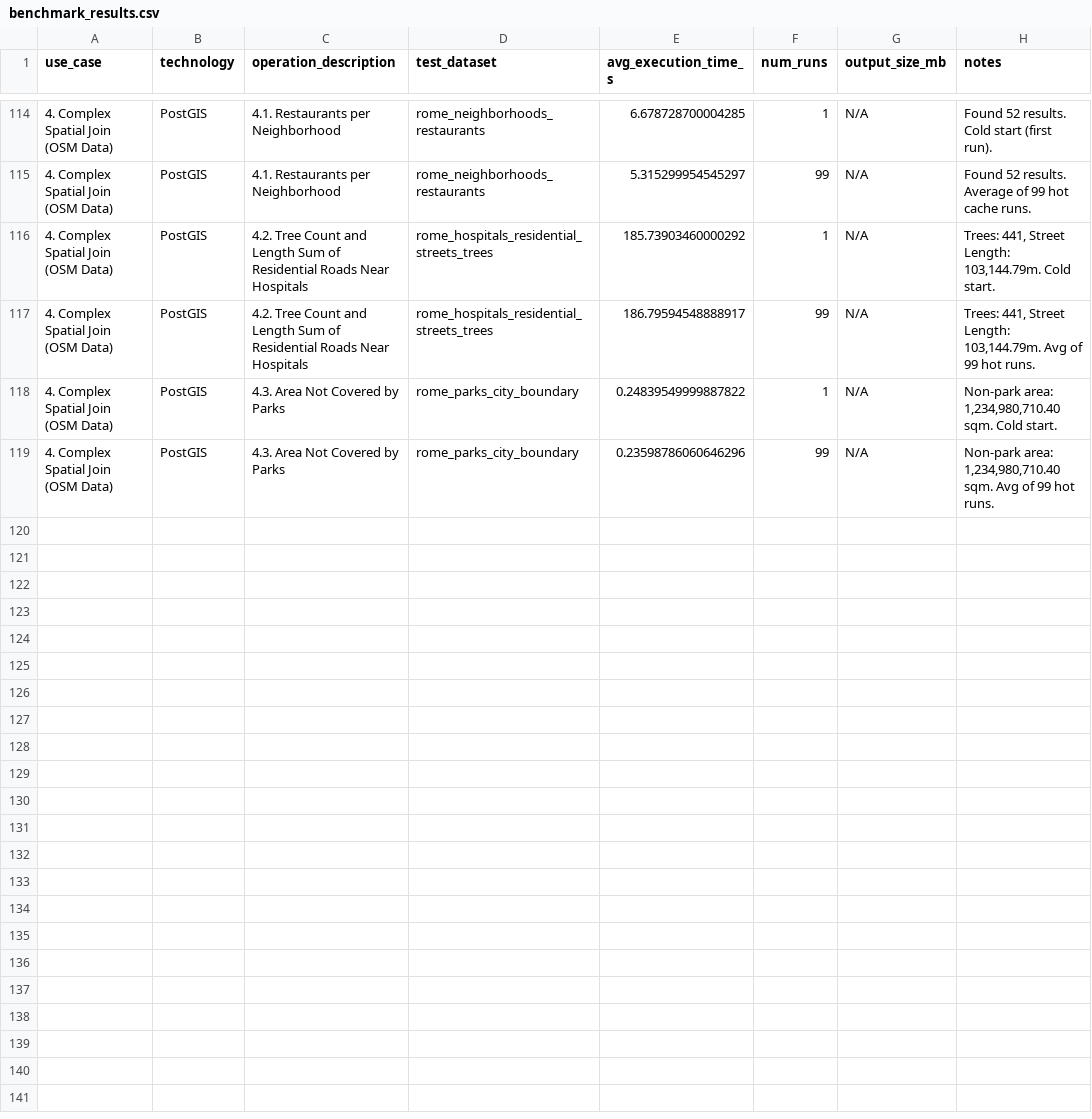
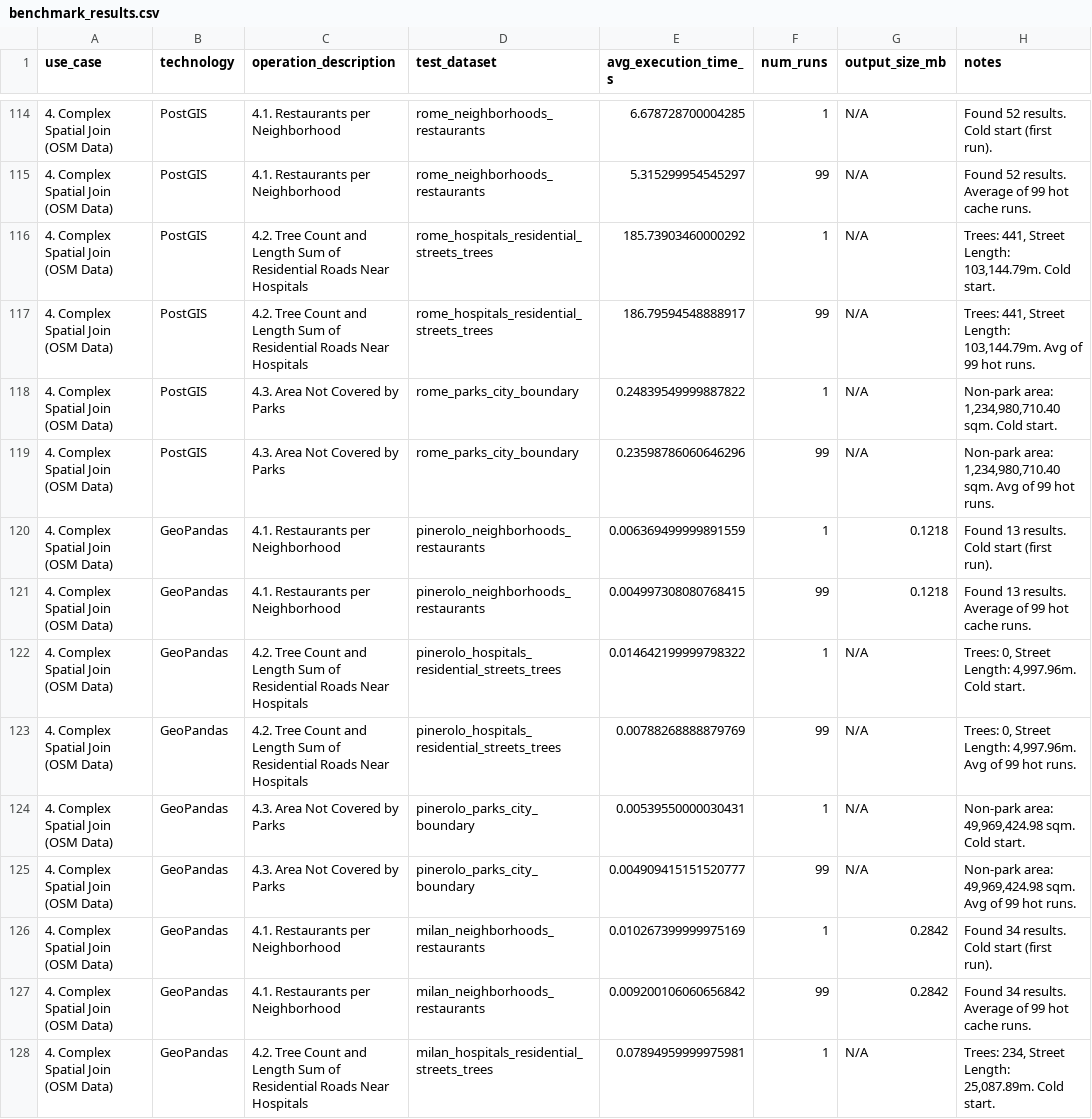
Before and after one commit to dimuzzo/testing-project, a CSV file: UseCasesManagement/results/benchmark_results.csv, drawn as a sheet; only a part is shown, gaps mark what is left out; the diff covers the shown part only; the diff names each change by its address in the sheet, - before the commit and + after, or states it on an @@ line.

Commit message:
Already added the results of Use Case 4 GeoPandas benchmarking script as the operations were run really fast thanks to GeoPandas optimization. The results are almost identical to the PostGIS ones.

```diff
--- a/UseCasesManagement/results/benchmark_results.csv
+++ b/UseCasesManagement/results/benchmark_results.csv
+row 120: 4. Complex Spatial Join (OSM Data) | GeoPandas | 4.1. Restaurants per Neighborhood | pinerolo_neighborhoods_restaurants | 0.006369499999891559 | 1 | 0.1218 | Found 13 results. Cold start (first run).
+row 121: 4. Complex Spatial Join (OSM Data) | GeoPandas | 4.1. Restaurants per Neighborhood | pinerolo_neighborhoods_restaurants | 0.004997308080768415 | 99 | 0.1218 | Found 13 results. Average of 99 hot cache runs.
+row 122: 4. Complex Spatial Join (OSM Data) | GeoPandas | 4.2. Tree Count and Length Sum of Residential Roads Near Hospitals | pinerolo_hospitals_residential_streets_trees | 0.014642199999798322 | 1 | N/A | Trees: 0, Street Length: 4,997.96m. Cold start.
+row 123: 4. Complex Spatial Join (OSM Data) | GeoPandas | 4.2. Tree Count and Length Sum of Residential Roads Near Hospitals | pinerolo_hospitals_residential_streets_trees | 0.00788268888879769 | 99 | N/A | Trees: 0, Street Length: 4,997.96m. Avg of 99 hot runs.
+row 124: 4. Complex Spatial Join (OSM Data) | GeoPandas | 4.3. Area Not Covered by Parks | pinerolo_parks_city_boundary | 0.00539550000030431 | 1 | N/A | Non-park area: 49,969,424.98 sqm. Cold start.
+row 125: 4. Complex Spatial Join (OSM Data) | GeoPandas | 4.3. Area Not Covered by Parks | pinerolo_parks_city_boundary | 0.004909415151520777 | 99 | N/A | Non-park area: 49,969,424.98 sqm. Avg of 99 hot runs.
+row 126: 4. Complex Spatial Join (OSM Data) | GeoPandas | 4.1. Restaurants per Neighborhood | milan_neighborhoods_restaurants | 0.010267399999975169 | 1 | 0.2842 | Found 34 results. Cold start (first run).
+row 127: 4. Complex Spatial Join (OSM Data) | GeoPandas | 4.1. Restaurants per Neighborhood | milan_neighborhoods_restaurants | 0.009200106060656842 | 99 | 0.2842 | Found 34 results. Average of 99 hot cache runs.
+row 128: 4. Complex Spatial Join (OSM Data) | GeoPandas | 4.2. Tree Count and Length Sum of Residential Roads Near Hospitals | milan_hospitals_residential_streets_trees | 0.07894959999975981 | 1 | N/A | Trees: 234, Street Length: 25,087.89m. Cold start.
```
Also changed, not shown: 9 added rows elsewhere in this file.
